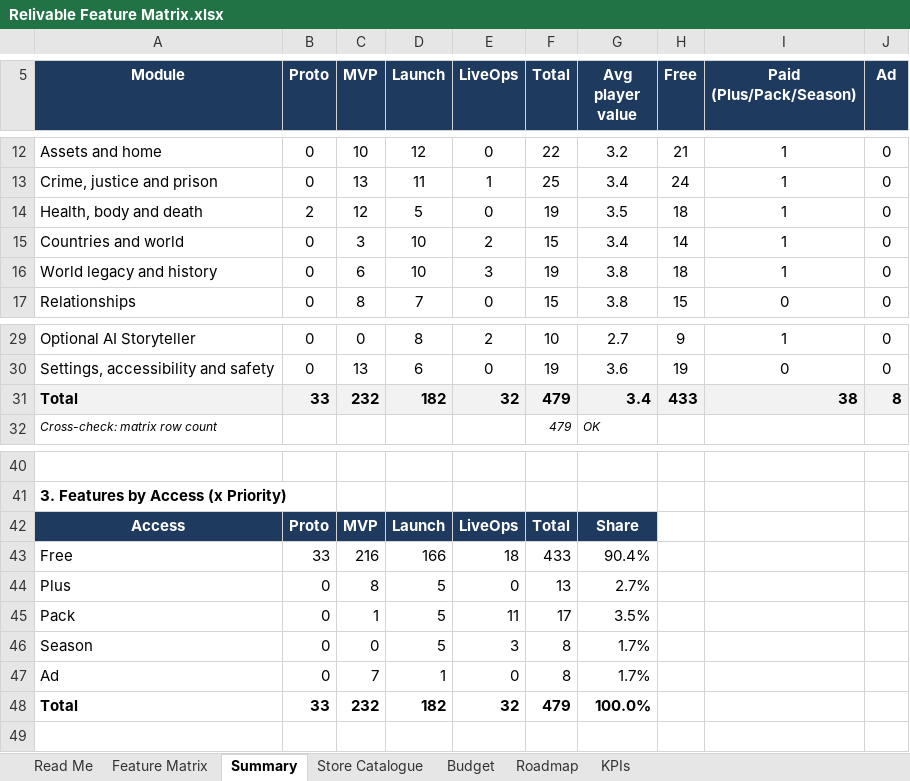
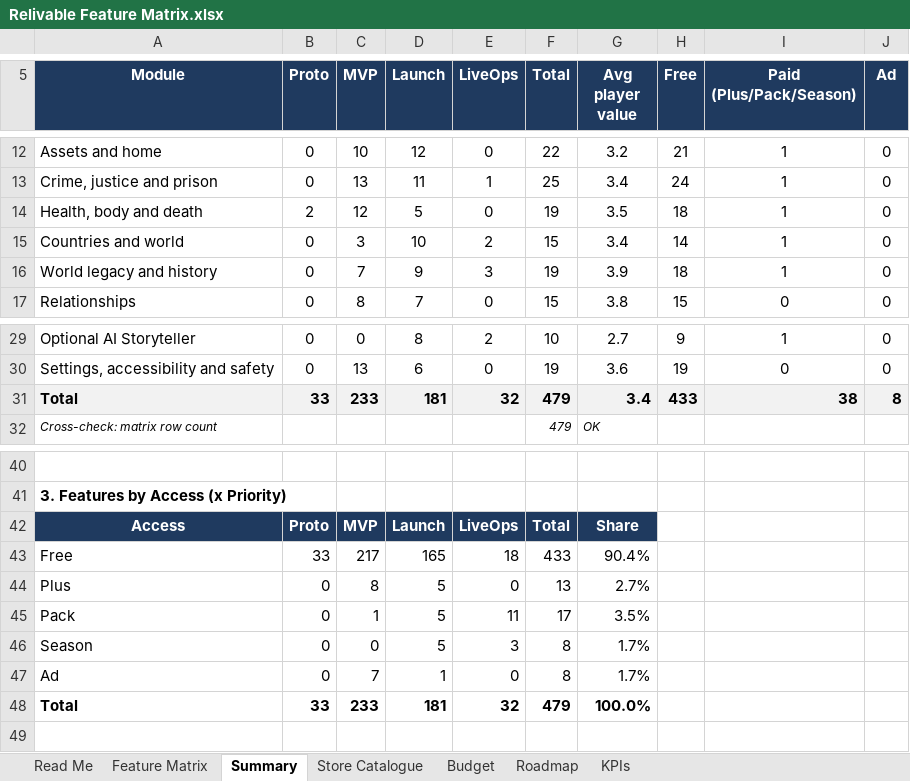
Before and after one commit to ZWITG/agent-weave-workbench, an Excel workbook: docs/phase-1/Relivable Feature Matrix.xlsx, sheet Summary, drawn as a sheet; only a part is shown, gaps mark what is left out; values as stored, in another font and other column widths than the file's, no borders; conditional formats not drawn; the diff names each change by its address in the sheet, - before the commit and + after, or states it on an @@ line.

Commit message:
Make world history one world per player with one continuous history

```diff
--- a/docs/phase-1/Relivable Feature Matrix.xlsx (sheet Summary)
+++ b/docs/phase-1/Relivable Feature Matrix.xlsx (sheet Summary)
-C16 (MVP): 6
+C16 (MVP): 7
-D16 (Launch): 10
+D16 (Launch): 9
-G16 (Avg player value): 3.8
+G16 (Avg player value): 3.9
-C31 (MVP): 232
+C31 (MVP): 233
-D31 (Launch): 182
+D31 (Launch): 181
-C43 (MVP): 216
+C43 (MVP): 217
-D43 (Launch): 166
+D43 (Launch): 165
-C48 (MVP): 232
+C48 (MVP): 233
-D48 (Launch): 182
+D48 (Launch): 181
```
Also changed, not shown: sheet Feature Matrix, 4 other files.
